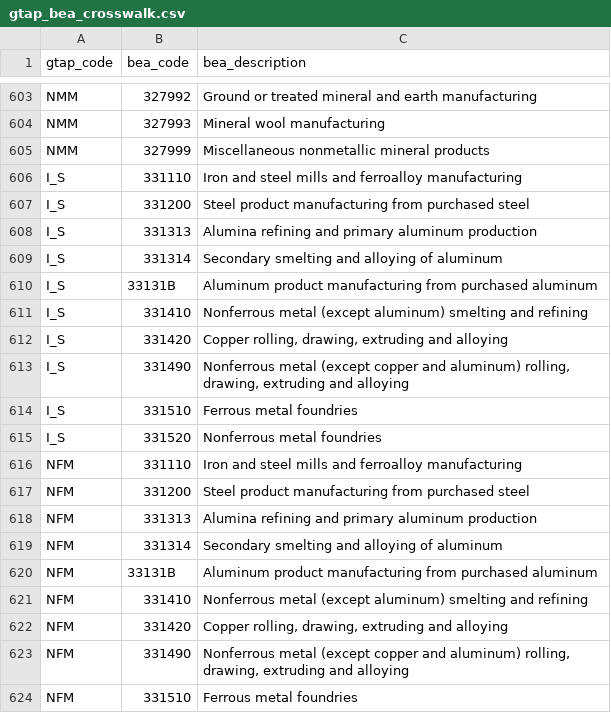
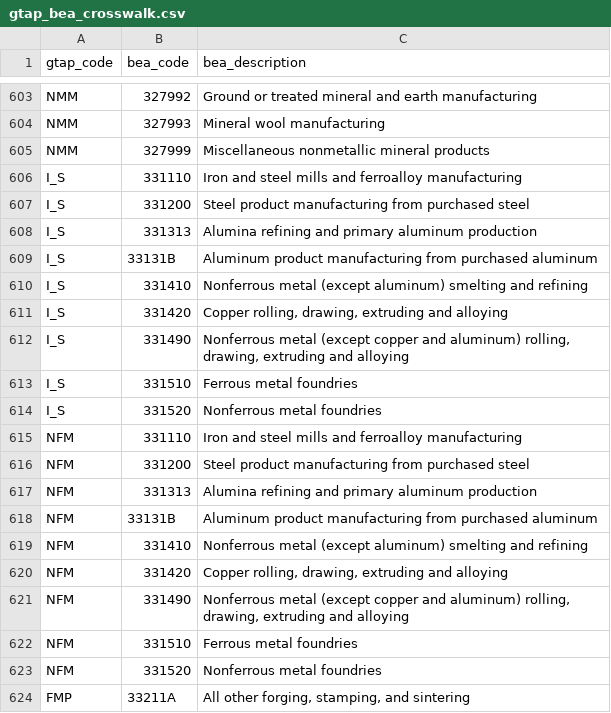
Before and after one commit to Budget-Lab-Yale/Tariff-Model, a CSV file: resources/io/detail/gtap_bea_crosswalk.csv, drawn as a sheet; only a part is shown, gaps mark what is left out; the shorter side is filled out with more unchanged rows.

```diff
--- a/resources/io/detail/gtap_bea_crosswalk.csv
+++ b/resources/io/detail/gtap_bea_crosswalk.csv
@@ -608,3 +608,2 @@ I_S,331200,Steel product manufacturing from purchased steel
 I_S,331313,Alumina refining and primary aluminum production
-I_S,331314,Secondary smelting and alloying of aluminum
 I_S,33131B,Aluminum product manufacturing from purchased aluminum
@@ -618,3 +617,2 @@ NFM,331200,Steel product manufacturing from purchased steel
 NFM,331313,Alumina refining and primary aluminum production
-NFM,331314,Secondary smelting and alloying of aluminum
 NFM,33131B,Aluminum product manufacturing from purchased aluminum
```
Also changed, not shown: resources/io/detail/bea_summary_to_detail.csv, 6 other files.
